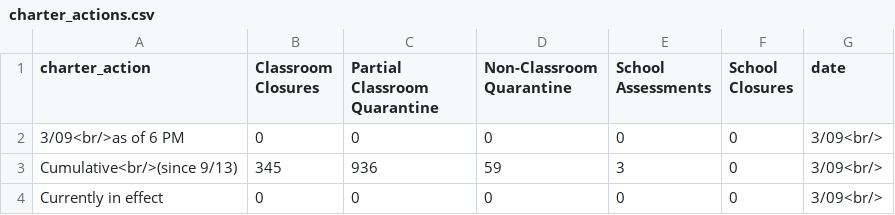
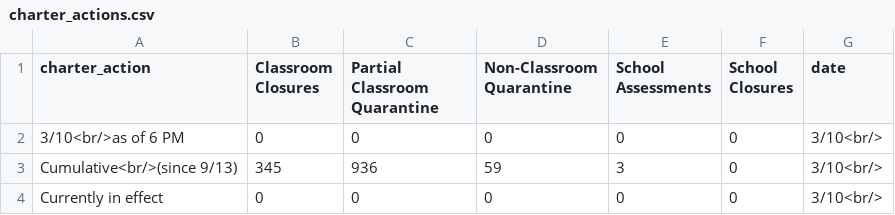
Before and after one commit to thecityny/doe-covid-stats-scraper, a CSV file: data/charter_actions.csv, drawn as a sheet.

```diff
--- a/data/charter_actions.csv
+++ b/data/charter_actions.csv
@@ -1,4 +1,4 @@
 charter_action,Classroom Closures,Partial Classroom Quarantine,Non-Classroom Quarantine,School Assessments,School Closures,date
-3/09<br/>as of 6 PM,0,0,0,0,0,3/09<br/>
-Cumulative<br/>(since 9/13),345,936,59,3,0,3/09<br/>
-Currently in effect,0,0,0,0,0,3/09<br/>
+3/10<br/>as of 6 PM,0,0,0,0,0,3/10<br/>
+Cumulative<br/>(since 9/13),345,936,59,3,0,3/10<br/>
+Currently in effect,0,0,0,0,0,3/10<br/>
```
Also changed, not shown: data/doe_dece_actions.csv, 2 other files.
